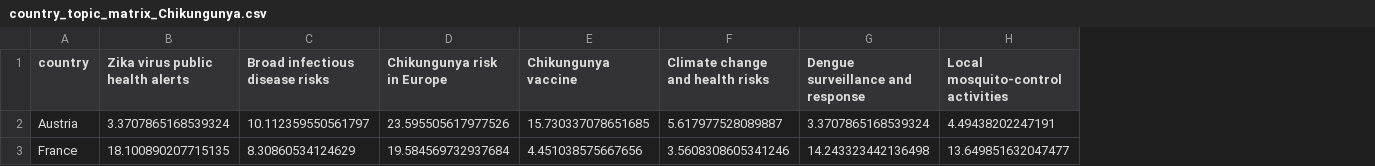
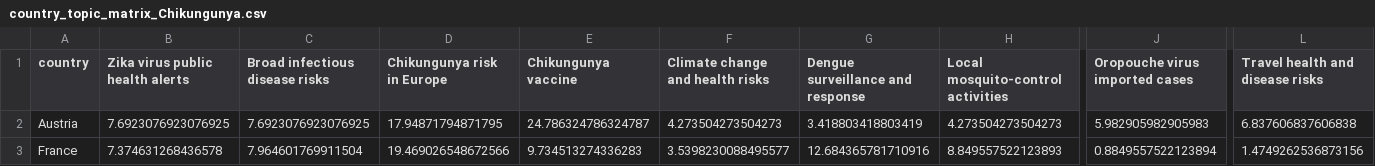
Before and after one commit to Aba-Mac/One_Health_Proposal, a CSV file: Mediacloud/BERTopic_modelling/plotting_matrices/country_topic_matrix_Chikungunya.csv, drawn as a sheet; only a part is shown, gaps mark what is left out; the diff covers the shown part only; the diff names each change by its address in the sheet, - before the commit and + after, or states it on an @@ line.

```diff
--- a/Mediacloud/BERTopic_modelling/plotting_matrices/country_topic_matrix_Chikungunya.csv
+++ b/Mediacloud/BERTopic_modelling/plotting_matrices/country_topic_matrix_Chikungunya.csv
+column J (Oropouche virus imported cases), rows 2-3: 5.982905982905983 | 0.8849557522123894
+column L (Travel health and disease risks), rows 2-3: 6.837606837606838 | 1.4749262536873156
-B2 (Zika virus public health alerts): 3.3707865168539324
+B2 (Zika virus public health alerts): 7.6923076923076925
-C2 (Broad infectious disease risks): 10.112359550561797
+C2 (Broad infectious disease risks): 7.6923076923076925
-D2 (Chikungunya risk in Europe): 23.595505617977526
+D2 (Chikungunya risk in Europe): 17.94871794871795
-E2 (Chikungunya vaccine): 15.730337078651685
+E2 (Chikungunya vaccine): 24.786324786324787
-F2 (Climate change and health risks): 5.617977528089887
+F2 (Climate change and health risks): 4.273504273504273
-G2 (Dengue surveillance and response): 3.3707865168539324
+G2 (Dengue surveillance and response): 3.418803418803419
-H2: 4.49438202247191
+H2: 4.273504273504273
-B3 (Zika virus public health alerts): 18.100890207715135
+B3 (Zika virus public health alerts): 7.374631268436578
-C3 (Broad infectious disease risks): 8.30860534124629
+C3 (Broad infectious disease risks): 7.964601769911504
-D3 (Chikungunya risk in Europe): 19.584569732937684
+D3 (Chikungunya risk in Europe): 19.469026548672566
-E3 (Chikungunya vaccine): 4.451038575667656
+E3 (Chikungunya vaccine): 9.734513274336283
-F3 (Climate change and health risks): 3.5608308605341246
+F3 (Climate change and health risks): 3.5398230088495577
-G3 (Dengue surveillance and response): 14.243323442136498
+G3 (Dengue surveillance and response): 12.684365781710916
-H3: 13.649851632047477
+H3: 8.849557522123893
```
Also changed, not shown: 52 edited cells elsewhere in this file, Google_trends/batch_scale_factors.csv, Mediacloud/BERTopic_modelling/plotting_matrices/country_topic_matrix_Aedes.csv, 51 other files.
